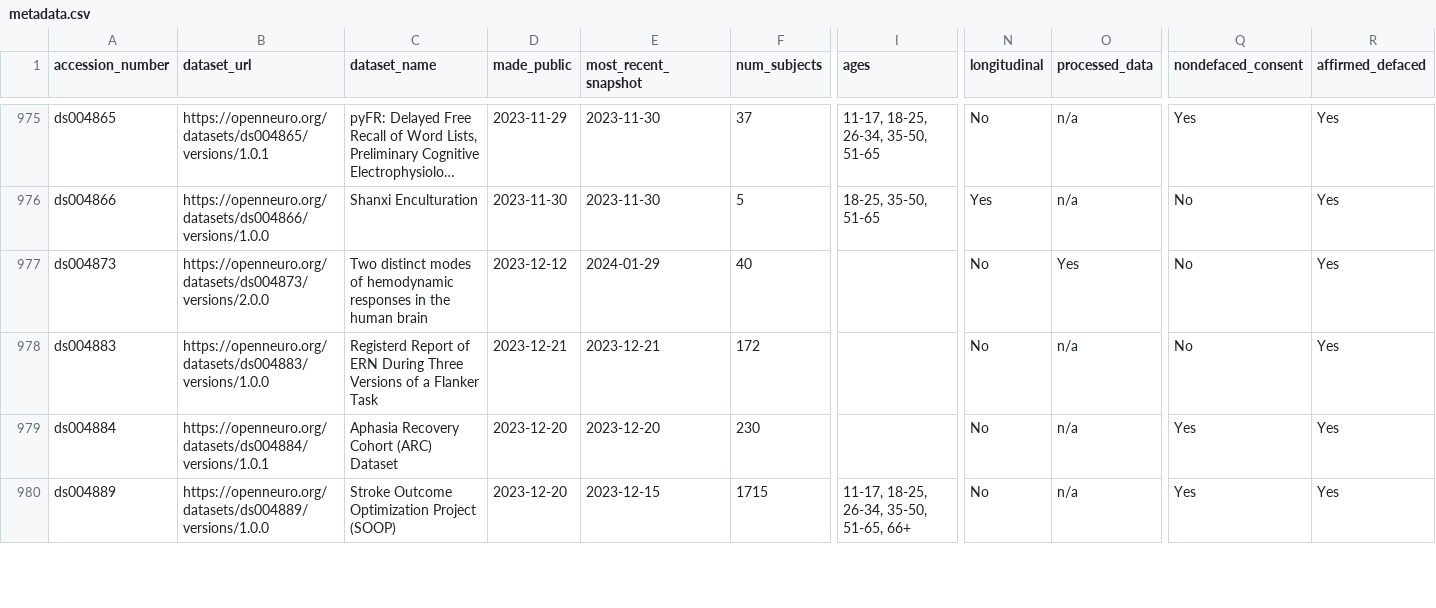
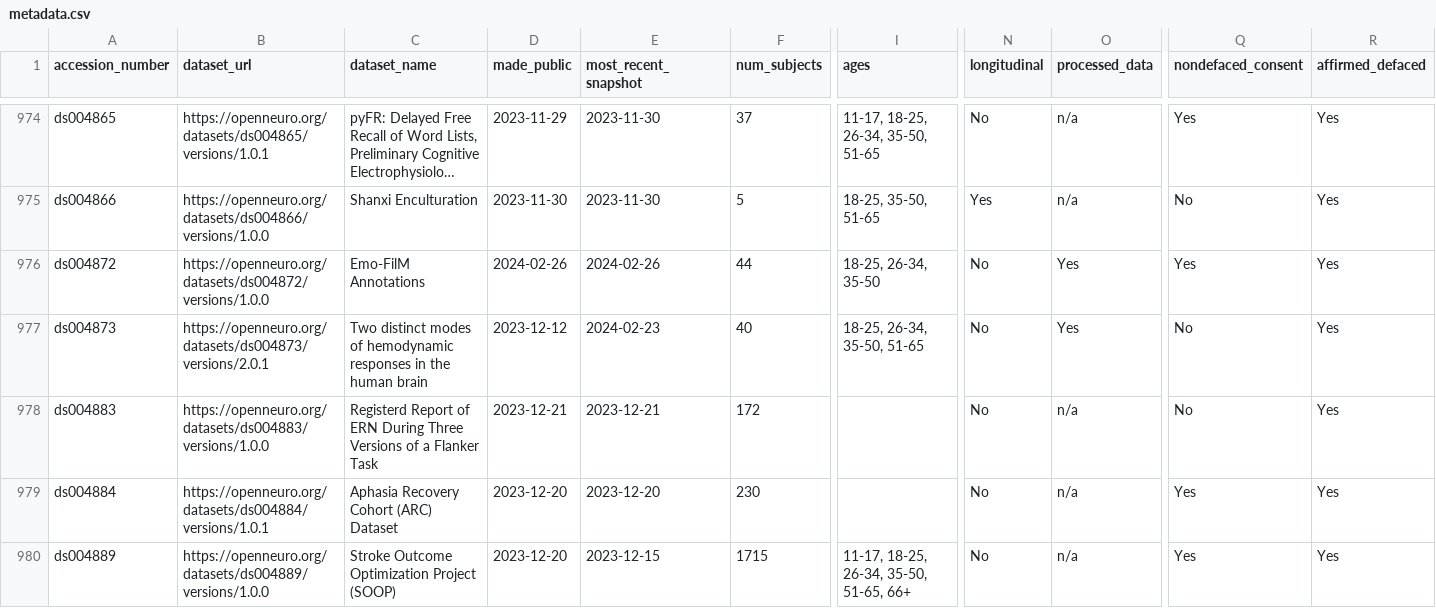
Before and after one commit to jbwexler/openneuro_metadata, a CSV file: metadata.csv, drawn as a sheet; only a part is shown, gaps mark what is left out; long unchanged cells end in …; rows hold the shown columns only; the diff covers the shown part only; the diff names each change by its address in the sheet, - before the commit and + after, or states it on an @@ line.

```diff
--- a/metadata.csv
+++ b/metadata.csv
+row 976: ds004872 | https://openneuro.org/datasets/ds004872/versions/1.0.0 | Emo-FilM Annotations | 2024-02-26 | 2024-02-26 | 44 | 18-25, 26-34, 35-50 | No | Yes | Yes | Yes
-B977 (dataset_url): https://openneuro.org/datasets/ds004873/versions/2.0.0
+B977 (dataset_url): https://openneuro.org/datasets/ds004873/versions/2.0.1
-E977 (most_recent_snapshot): 2024-01-29
+E977 (most_recent_snapshot): 2024-02-23
-I977 (ages): (empty)
+I977 (ages): 18-25, 26-34, 35-50, 51-65
```
Also changed, not shown: 4 added rows, 1 removed row and 8 edited cells elsewhere in this file, 1 other file.
